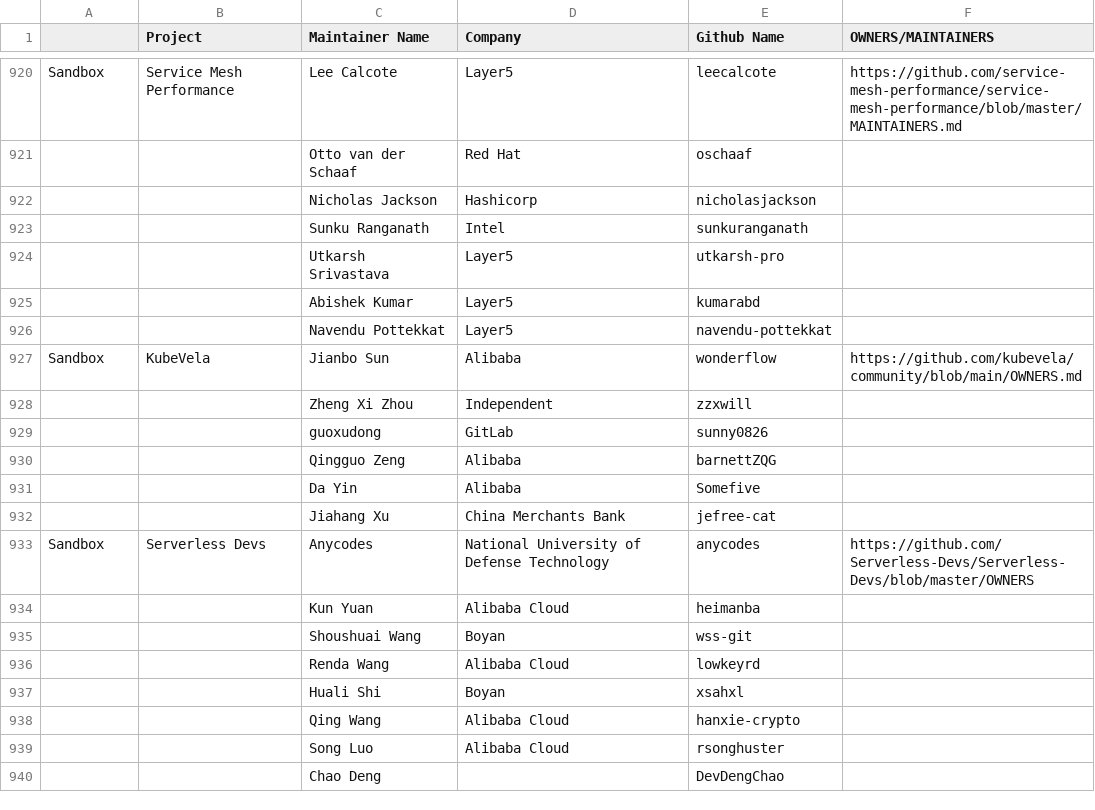
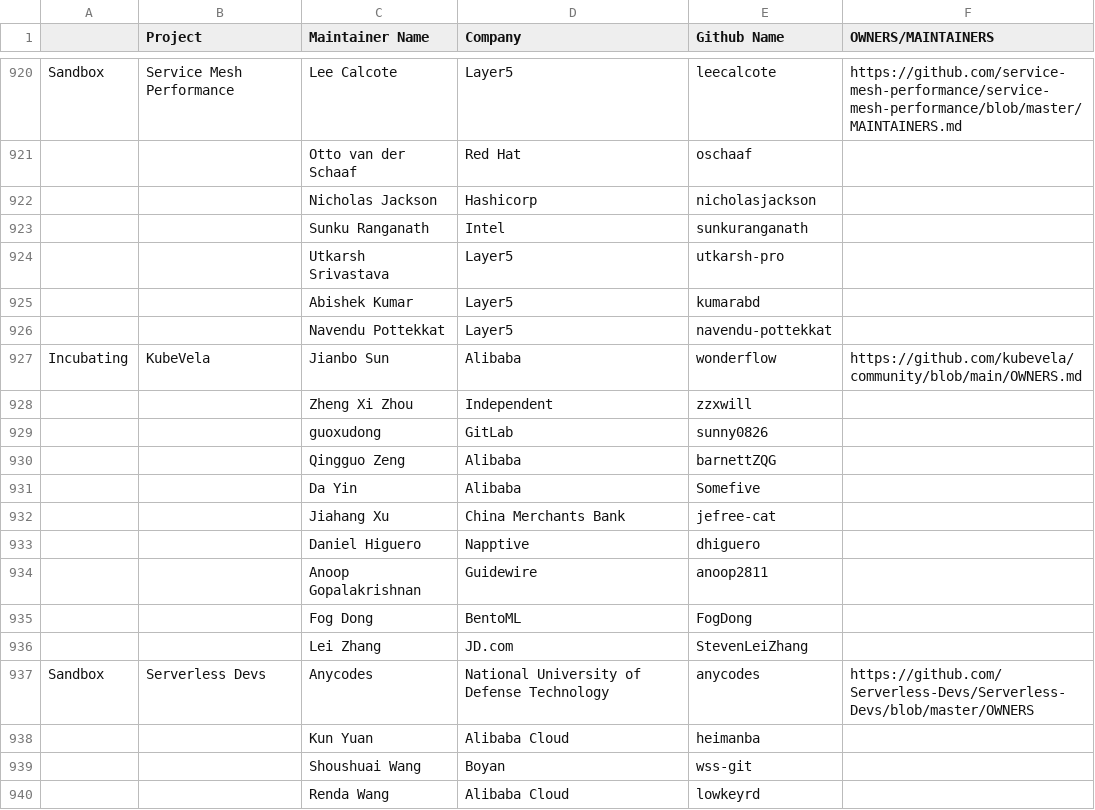
Before and after one commit to cncf/foundation, a CSV file: project-maintainers.csv, drawn as a sheet; only a part is shown, gaps mark what is left out; the shorter side is filled out with more unchanged rows.

Commit message:
Update KubeVela maintainers
Signed-off-by: Daniel Higuero <daniel@napptive.com>

```diff
--- a/project-maintainers.csv
+++ b/project-maintainers.csv
@@ -926,3 +926,3 @@ Sandbox,Service Mesh Performance,Lee Calcote,Layer5,leecalcote,https://github.co
 ,,Navendu Pottekkat,Layer5,navendu-pottekkat,
-Sandbox,KubeVela,Jianbo Sun,Alibaba,wonderflow,https://github.com/kubevela/community/blob/main/OWNERS.md
+Incubating,KubeVela,Jianbo Sun,Alibaba,wonderflow,https://github.com/kubevela/community/blob/main/OWNERS.md
 ,,Zheng Xi Zhou,Independent,zzxwill,
@@ -932,2 +932,6 @@ Sandbox,KubeVela,Jianbo Sun,Alibaba,wonderflow,https://github.com/kubevela/commu
 ,,Jiahang Xu,China Merchants Bank,jefree-cat,
+,,Daniel Higuero,Napptive,dhiguero
+,,Anoop Gopalakrishnan,Guidewire,anoop2811
+,,Fog Dong,BentoML,FogDong
+,,Lei Zhang,JD.com,StevenLeiZhang
 Sandbox,Serverless Devs,Anycodes,National University of Defense Technology,anycodes,https://github.com/Serverless-Devs/Serverless-Devs/blob/master/OWNERS
```
